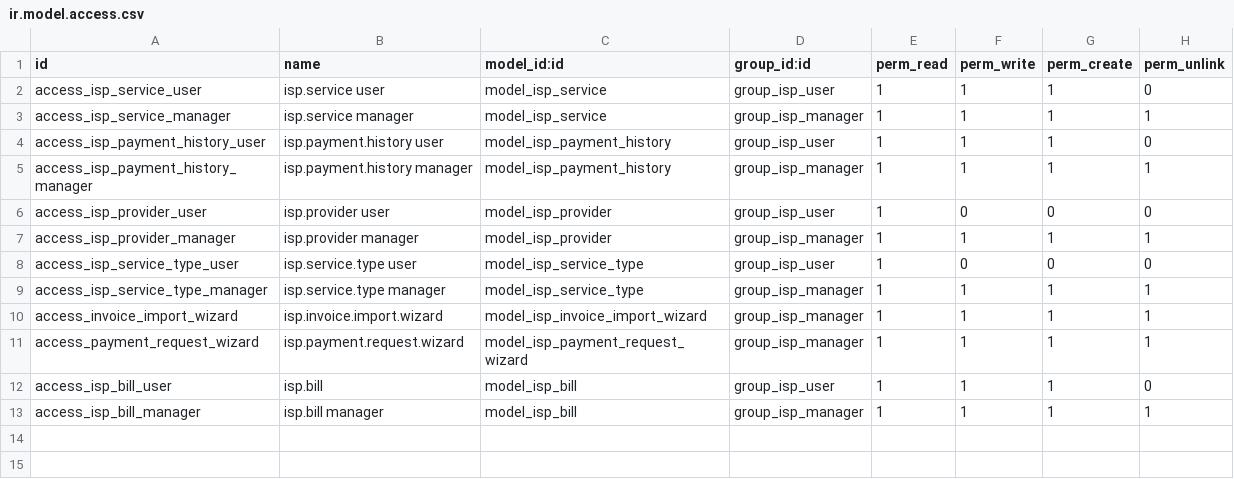
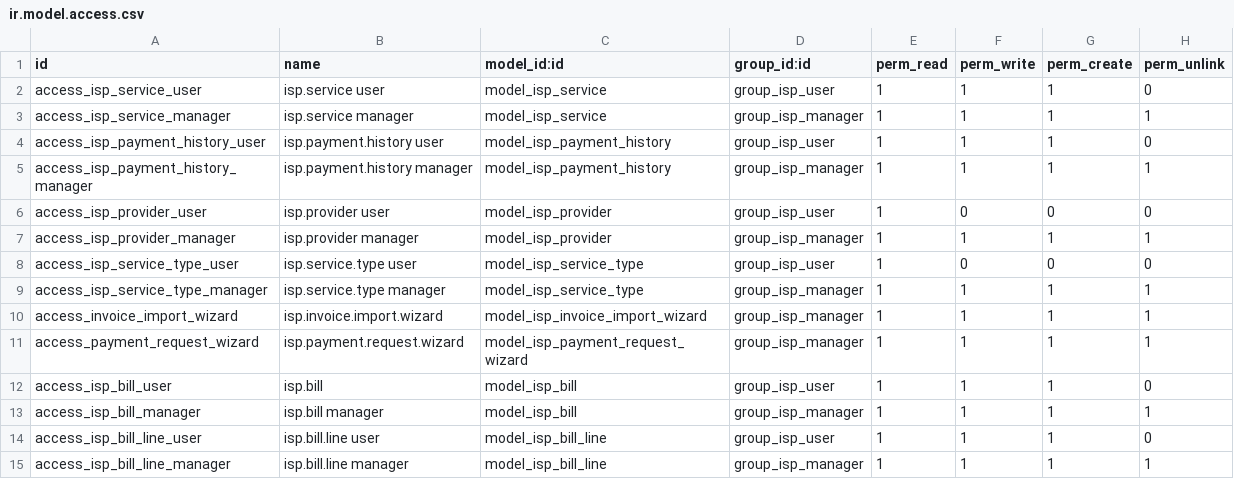
Before and after one commit to ali-alhashim/ISP_Service_Management, a CSV file: security/ir.model.access.csv, drawn as a sheet.

```diff
--- a/security/ir.model.access.csv
+++ b/security/ir.model.access.csv
@@ -13 +13,3 @@ access_isp_bill_user,isp.bill,model_isp_bill,group_isp_user,1,1,1,0
 access_isp_bill_manager,isp.bill manager,model_isp_bill,group_isp_manager,1,1,1,1
+access_isp_bill_line_user,isp.bill.line user,model_isp_bill_line,group_isp_user,1,1,1,0
+access_isp_bill_line_manager,isp.bill.line manager,model_isp_bill_line,group_isp_manager,1,1,1,1
```
Also changed, not shown: 2 other files.
